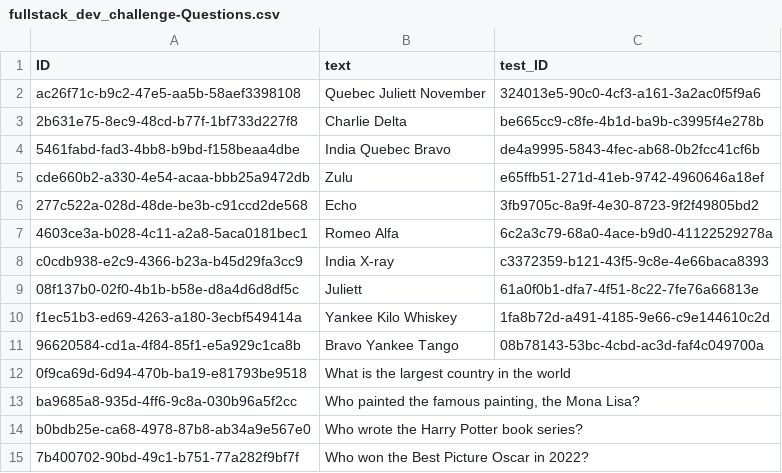
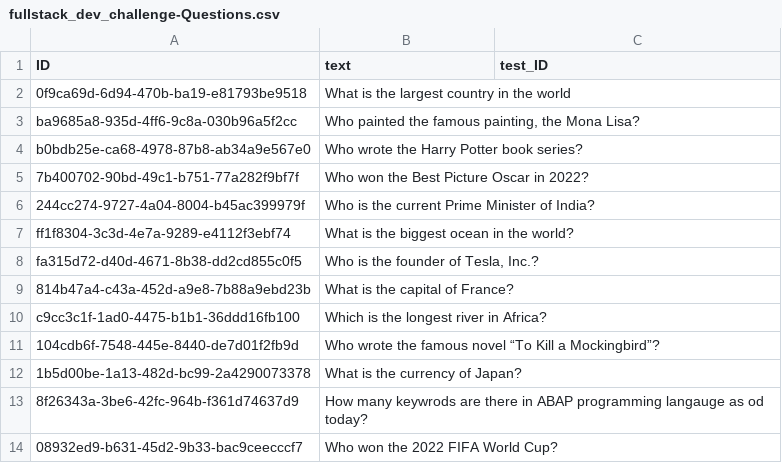
Before and after one commit to dhananjayhegde/CAPDevChallengeSep2023Node, a CSV file: db/data/fullstack_dev_challenge-Questions.csv, drawn as a sheet; only a part is shown; the shorter side is filled out with more unchanged rows.

Commit message:
Adjusted Tests and Questionds data

```diff
--- a/db/data/fullstack_dev_challenge-Questions.csv
+++ b/db/data/fullstack_dev_challenge-Questions.csv
@@ -1,12 +1,2 @@
 ID;text;test_ID
-ac26f71c-b9c2-47e5-aa5b-58aef3398108;Quebec Juliett November;324013e5-90c0-4cf3-a161-3a2ac0f5f9a6
-2b631e75-8ec9-48cd-b77f-1bf733d227f8;Charlie Delta;be665cc9-c8fe-4b1d-ba9b-c3995f4e278b
-5461fabd-fad3-4bb8-b9bd-f158beaa4dbe;India Quebec Bravo;de4a9995-5843-4fec-ab68-0b2fcc41cf6b
-cde660b2-a330-4e54-acaa-bbb25a9472db;Zulu;e65ffb51-271d-41eb-9742-4960646a18ef
-277c522a-028d-48de-be3b-c91ccd2de568;Echo;3fb9705c-8a9f-4e30-8723-9f2f49805bd2
-4603ce3a-b028-4c11-a2a8-5aca0181bec1;Romeo Alfa;6c2a3c79-68a0-4ace-b9d0-41122529278a
-c0cdb938-e2c9-4366-b23a-b45d29fa3cc9;India X-ray;c3372359-b121-43f5-9c8e-4e66baca8393
-08f137b0-02f0-4b1b-b58e-d8a4d6d8df5c;Juliett;61a0f0b1-dfa7-4f51-8c22-7fe76a66813e
-f1ec51b3-ed69-4263-a180-3ecbf549414a;Yankee Kilo Whiskey;1fa8b72d-a491-4185-9e66-c9e144610c2d
-96620584-cd1a-4f84-85f1-e5a929c1ca8b;Bravo Yankee Tango;08b78143-53bc-4cbd-ac3d-faf4c049700a
 0f9ca69d-6d94-470b-ba19-e81793be9518;What is the largest country in the world;
```
Also changed, not shown: db/data/fullstack_dev_challenge-Tests.csv, 1 other file.
